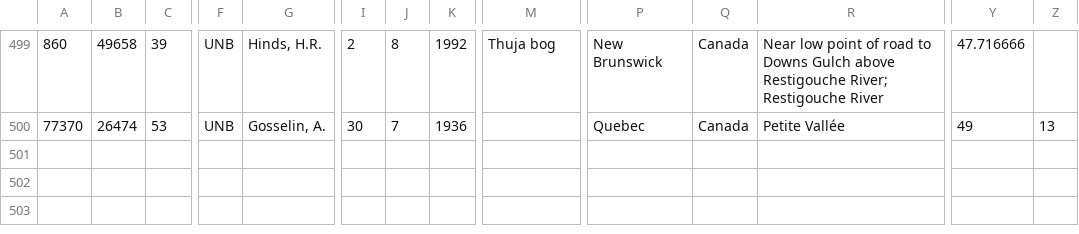
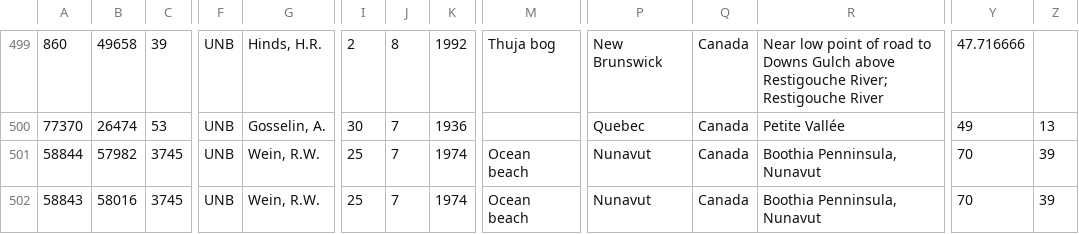
Before and after one commit to unb-libraries/unbherbarium.lib.unb.ca, a CSV file: custom/modules/unb_herbarium_migrate_csv/data/csv/herbarium_samples.csv, drawn as a sheet; only a part is shown, gaps mark what is left out; rows hold the shown columns only; the diff names each change by its address in the sheet, - before the commit and + after, or states it on an @@ line.

```diff
--- a/custom/modules/unb_herbarium_migrate_csv/data/csv/herbarium_samples.csv
+++ b/custom/modules/unb_herbarium_migrate_csv/data/csv/herbarium_samples.csv
+row 501: 58844 | 57982 | 3745 | UNB | Wein, R.W. | 25 | 7 | 1974 | Ocean beach | Nunavut | Canada | Boothia Penninsula, Nunavut | 70 | 39
+row 502: 58843 | 58016 | 3745 | UNB | Wein, R.W. | 25 | 7 | 1974 | Ocean beach | Nunavut | Canada | Boothia Penninsula, Nunavut | 70 | 39
```
